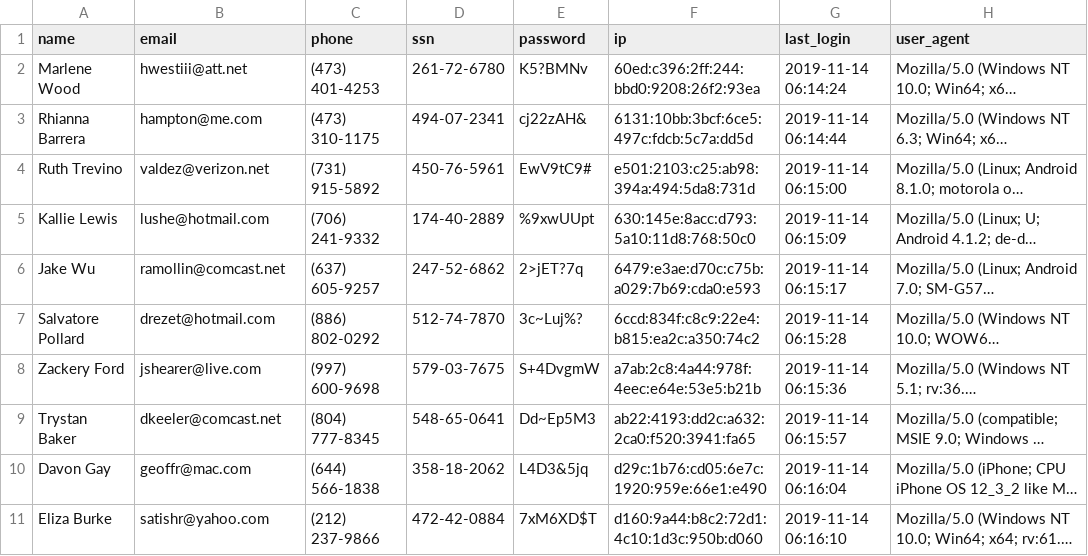
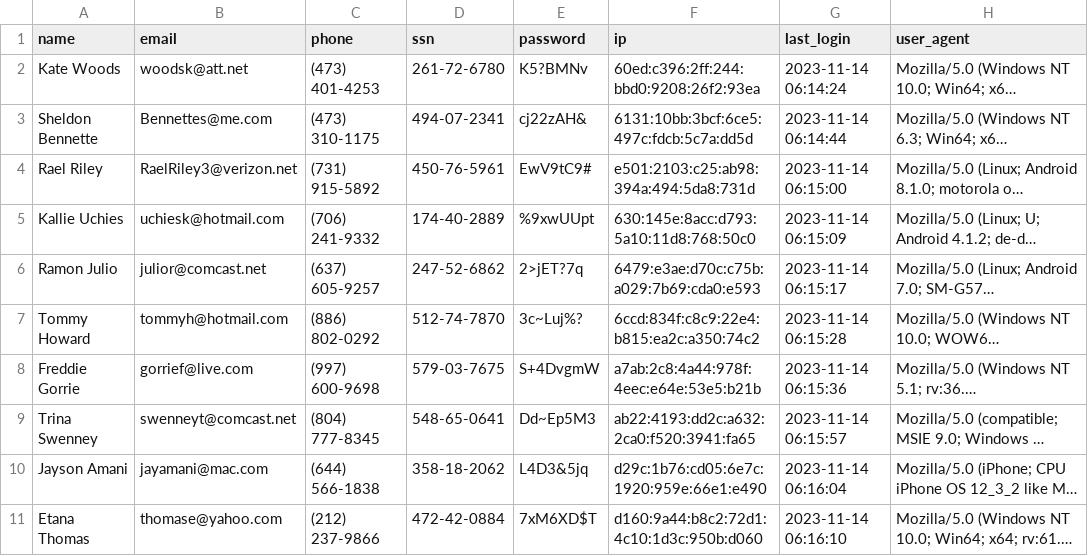
Before and after one commit to IvyJebet/alx-backend-user-data, a CSV file: 0x00-personal_data/user_data.csv, drawn as a sheet; only a part is shown; long unchanged cells end in …; the diff covers the shown part only; the diff names each change by its address in the sheet, - before the commit and + after, or states it on an @@ line.

Commit message:
user_data.csv File

```diff
--- a/0x00-personal_data/user_data.csv
+++ b/0x00-personal_data/user_data.csv
-A2 (name): Marlene Wood
+A2 (name): Kate Woods
-B2 (email): hwestiii@att.net
+B2 (email): woodsk@att.net
-G2 (last_login): 2019-11-14 06:14:24
+G2 (last_login): 2023-11-14 06:14:24
-A3 (name): Rhianna Barrera
+A3 (name): Sheldon Bennette
-B3 (email): hampton@me.com
+B3 (email): Bennettes@me.com
-G3 (last_login): 2019-11-14 06:14:44
+G3 (last_login): 2023-11-14 06:14:44
-A4 (name): Ruth Trevino
+A4 (name): Rael Riley
-B4 (email): valdez@verizon.net
+B4 (email): RaelRiley3@verizon.net
-G4 (last_login): 2019-11-14 06:15:00
+G4 (last_login): 2023-11-14 06:15:00
-A5 (name): Kallie Lewis
+A5 (name): Kallie Uchies
-B5 (email): lushe@hotmail.com
+B5 (email): uchiesk@hotmail.com
-G5 (last_login): 2019-11-14 06:15:09
+G5 (last_login): 2023-11-14 06:15:09
-A6 (name): Jake Wu
+A6 (name): Ramon Julio
-B6 (email): ramollin@comcast.net
+B6 (email): julior@comcast.net
-G6 (last_login): 2019-11-14 06:15:17
+G6 (last_login): 2023-11-14 06:15:17
-A7 (name): Salvatore Pollard
+A7 (name): Tommy Howard
-B7 (email): drezet@hotmail.com
+B7 (email): tommyh@hotmail.com
-G7 (last_login): 2019-11-14 06:15:28
+G7 (last_login): 2023-11-14 06:15:28
-A8 (name): Zackery Ford
+A8 (name): Freddie Gorrie
-B8 (email): jshearer@live.com
+B8 (email): gorrief@live.com
-G8 (last_login): 2019-11-14 06:15:36
+G8 (last_login): 2023-11-14 06:15:36
-A9 (name): Trystan Baker
+A9 (name): Trina Swenney
-B9 (email): dkeeler@comcast.net
+B9 (email): swenneyt@comcast.net
-G9 (last_login): 2019-11-14 06:15:57
+G9 (last_login): 2023-11-14 06:15:57
-A10 (name): Davon Gay
+A10 (name): Jayson Amani
-B10 (email): geoffr@mac.com
+B10 (email): jayamani@mac.com
-G10 (last_login): 2019-11-14 06:16:04
+G10 (last_login): 2023-11-14 06:16:04
-A11 (name): Eliza Burke
+A11 (name): Etana Thomas
-B11 (email): satishr@yahoo.com
+B11 (email): thomase@yahoo.com
-G11 (last_login): 2019-11-14 06:16:10
+G11 (last_login): 2023-11-14 06:16:10
```
Also changed, not shown: 6 edited cells elsewhere in this file.
